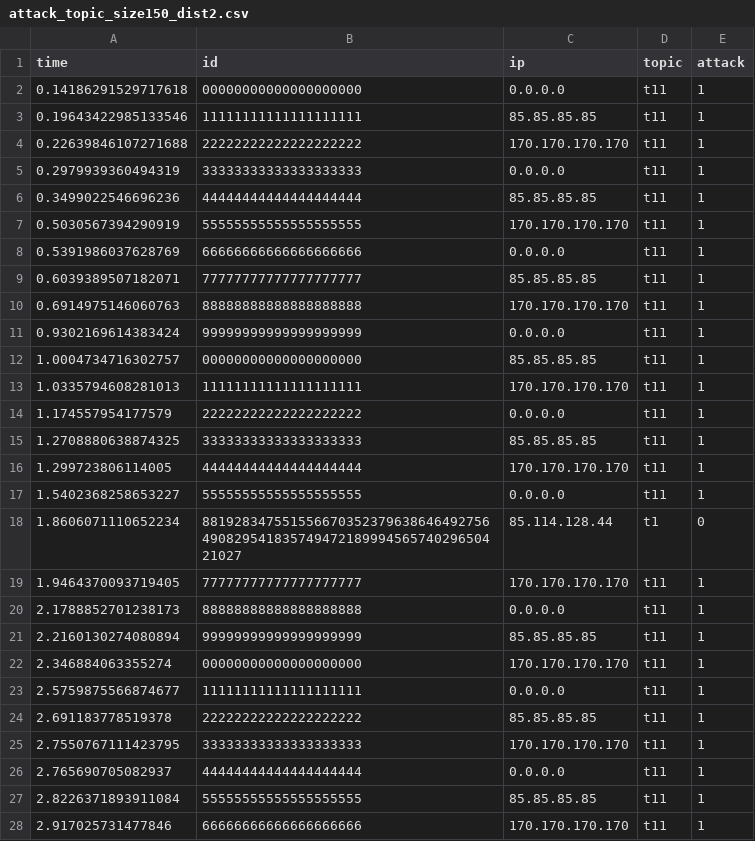
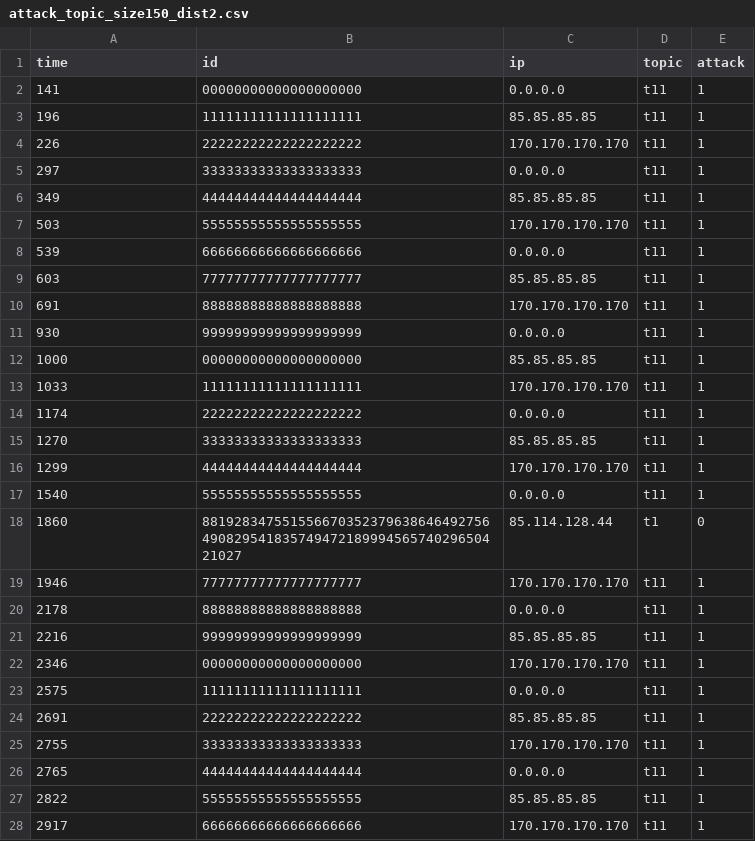
Before and after one commit to harnen/p2p-service-discovery, a CSV file: service-discovery/python/workloads/attack_topic_size150_dist2.csv, drawn as a sheet; only a part is shown; the diff covers the shown part only.

Commit message:
workloads with msec times in int

```diff
--- a/service-discovery/python/workloads/attack_topic_size150_dist2.csv
+++ b/service-discovery/python/workloads/attack_topic_size150_dist2.csv
@@ -1,28 +1,28 @@
 time,id,ip,topic,attack
-0.14186291529717618,00000000000000000000,0.0.0.0,t11,1
-0.19643422985133546,11111111111111111111,85.85.85.85,t11,1
-0.22639846107271688,22222222222222222222,170.170.170.170,t11,1
-0.2979939360494319,33333333333333333333,0.0.0.0,t11,1
-0.3499022546696236,44444444444444444444,85.85.85.85,t11,1
-0.5030567394290919,55555555555555555555,170.170.170.170,t11,1
-0.5391986037628769,66666666666666666666,0.0.0.0,t11,1
-0.6039389507182071,77777777777777777777,85.85.85.85,t11,1
-0.6914975146060763,88888888888888888888,170.170.170.170,t11,1
-0.9302169614383424,99999999999999999999,0.0.0.0,t11,1
-1.0004734716302757,00000000000000000000,85.85.85.85,t11,1
-1.0335794608281013,11111111111111111111,170.170.170.170,t11,1
-1.174557954177579,22222222222222222222,0.0.0.0,t11,1
-1.2708880638874325,33333333333333333333,85.85.85.85,t11,1
-1.299723806114005,44444444444444444444,170.170.170.170,t11,1
-1.5402368258653227,55555555555555555555,0.0.0.0,t11,1
-1.8606071110652234,88192834755155667035237963864649275649082954183574947218999456574029650421027,85.114.128.44,t1,0
-1.9464370093719405,77777777777777777777,170.170.170.170,t11,1
-2.1788852701238173,88888888888888888888,0.0.0.0,t11,1
-2.2160130274080894,99999999999999999999,85.85.85.85,t11,1
-2.346884063355274,00000000000000000000,170.170.170.170,t11,1
-2.5759875566874677,11111111111111111111,0.0.0.0,t11,1
-2.691183778519378,22222222222222222222,85.85.85.85,t11,1
-2.7550767111423795,33333333333333333333,170.170.170.170,t11,1
-2.765690705082937,44444444444444444444,0.0.0.0,t11,1
-2.8226371893911084,55555555555555555555,85.85.85.85,t11,1
-2.917025731477846,66666666666666666666,170.170.170.170,t11,1
+141,00000000000000000000,0.0.0.0,t11,1
+196,11111111111111111111,85.85.85.85,t11,1
+226,22222222222222222222,170.170.170.170,t11,1
+297,33333333333333333333,0.0.0.0,t11,1
+349,44444444444444444444,85.85.85.85,t11,1
+503,55555555555555555555,170.170.170.170,t11,1
+539,66666666666666666666,0.0.0.0,t11,1
+603,77777777777777777777,85.85.85.85,t11,1
+691,88888888888888888888,170.170.170.170,t11,1
+930,99999999999999999999,0.0.0.0,t11,1
+1000,00000000000000000000,85.85.85.85,t11,1
+1033,11111111111111111111,170.170.170.170,t11,1
+1174,22222222222222222222,0.0.0.0,t11,1
+1270,33333333333333333333,85.85.85.85,t11,1
+1299,44444444444444444444,170.170.170.170,t11,1
+1540,55555555555555555555,0.0.0.0,t11,1
+1860,88192834755155667035237963864649275649082954183574947218999456574029650421027,85.114.128.44,t1,0
+1946,77777777777777777777,170.170.170.170,t11,1
+2178,88888888888888888888,0.0.0.0,t11,1
+2216,99999999999999999999,85.85.85.85,t11,1
+2346,00000000000000000000,170.170.170.170,t11,1
+2575,11111111111111111111,0.0.0.0,t11,1
+2691,22222222222222222222,85.85.85.85,t11,1
+2755,33333333333333333333,170.170.170.170,t11,1
+2765,44444444444444444444,0.0.0.0,t11,1
+2822,55555555555555555555,85.85.85.85,t11,1
+2917,66666666666666666666,170.170.170.170,t11,1
```
Also changed, not shown: 130 edited cells elsewhere in this file, service-discovery/python/workloads/attack_topic_size100_dist2.csv, service-discovery/python/workloads/regular_size100_dist2.csv, 3 other files.
